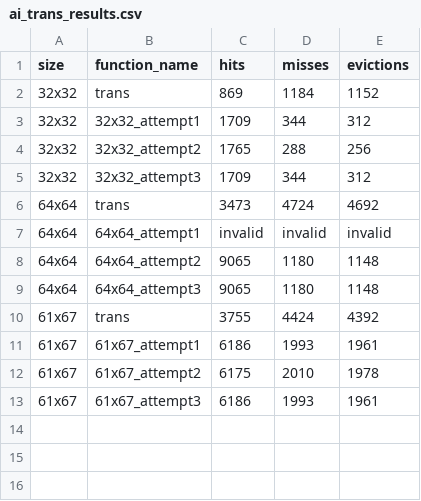
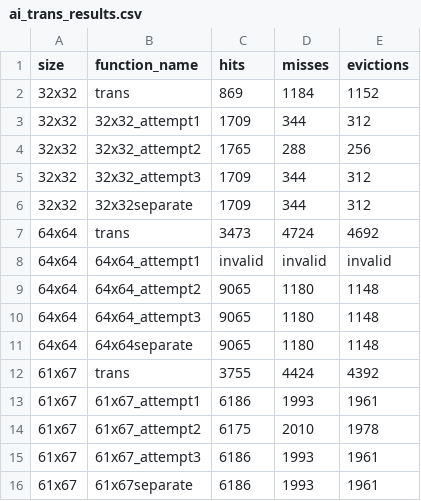
Before and after one commit to nnail0/cachelab-b-f25, a CSV file: ai_trans_results.csv, drawn as a sheet.

```diff
--- a/ai_trans_results.csv
+++ b/ai_trans_results.csv
@@ -5,2 +5,3 @@ size,function_name,hits,misses,evictions
 32x32,32x32_attempt3,1709,344,312
+32x32,32x32separate,1709,344,312
 64x64,trans,3473,4724,4692
@@ -9,2 +10,3 @@ size,function_name,hits,misses,evictions
 64x64,64x64_attempt3,9065,1180,1148
+64x64,64x64separate,9065,1180,1148
 61x67,trans,3755,4424,4392
@@ -13 +15,2 @@ size,function_name,hits,misses,evictions
 61x67,61x67_attempt3,6186,1993,1961
+61x67,61x67separate,6186,1993,1961
```
Also changed, not shown: 1 other file.
